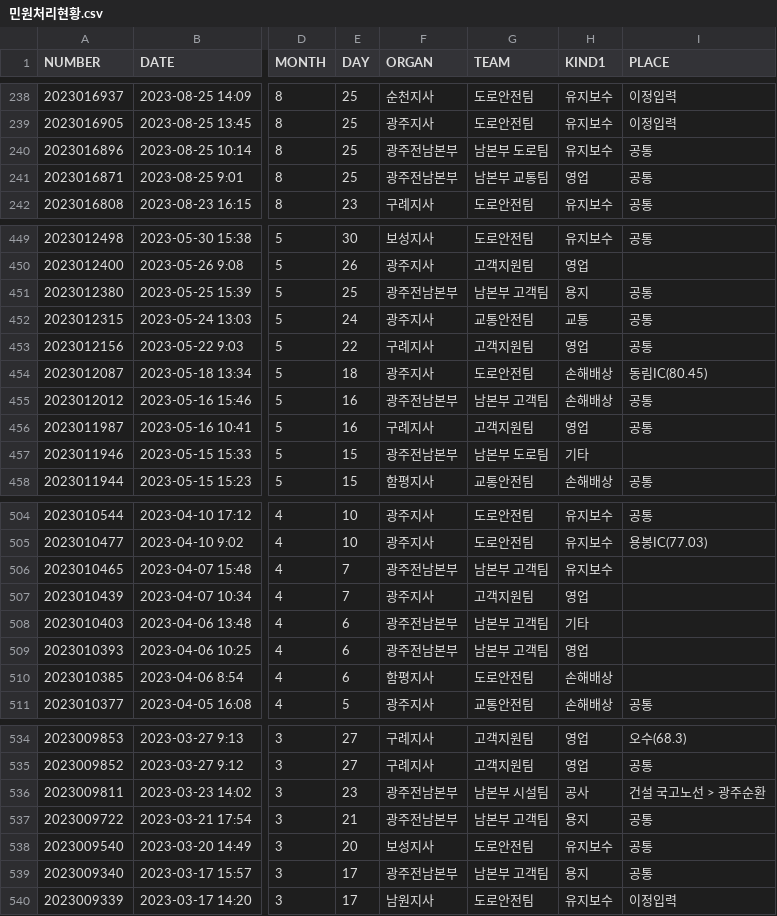
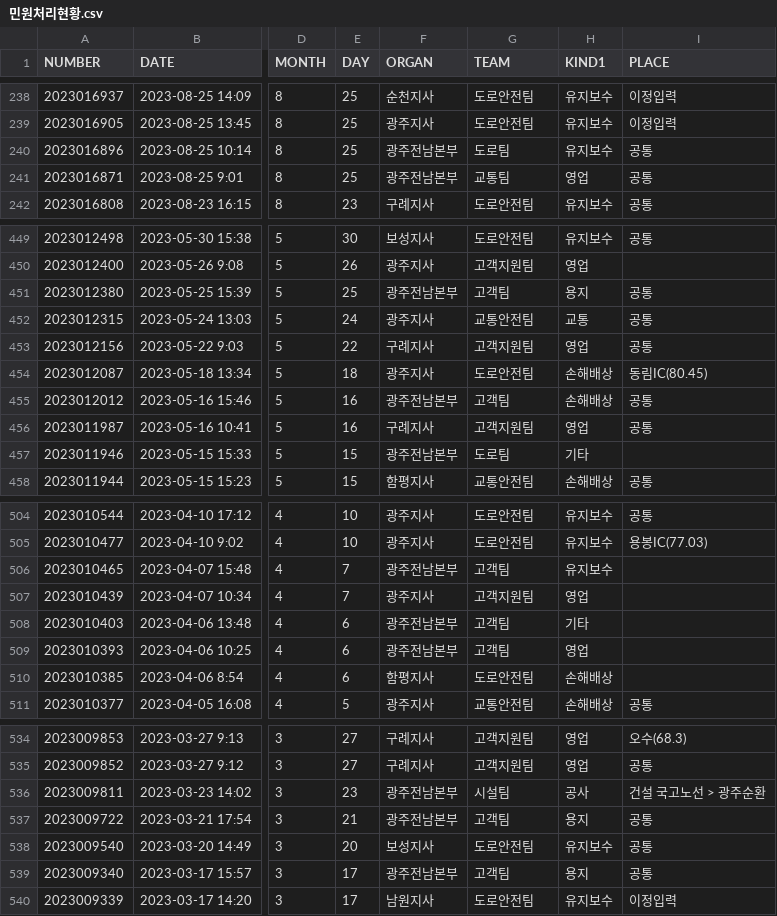
Before and after one commit to chingu647/minwon, a CSV file: data/민원처리현황.csv, drawn as a sheet; only a part is shown, gaps mark what is left out; the diff covers the shown part only; the diff names each change by its address in the sheet, - before the commit and + after, or states it on an @@ line.

```diff
--- a/data/민원처리현황.csv
+++ b/data/민원처리현황.csv
-G240 (TEAM): 남본부 도로팀
+G240 (TEAM): 도로팀
-G241 (TEAM): 남본부 교통팀
+G241 (TEAM): 교통팀
-G451 (TEAM): 남본부 고객팀
+G451 (TEAM): 고객팀
-G455 (TEAM): 남본부 고객팀
+G455 (TEAM): 고객팀
-G457 (TEAM): 남본부 도로팀
+G457 (TEAM): 도로팀
-G506 (TEAM): 남본부 고객팀
+G506 (TEAM): 고객팀
-G508:G509 (TEAM): 남본부 고객팀
+G508:G509 (TEAM): 고객팀
-G536 (TEAM): 남본부 시설팀
+G536 (TEAM): 시설팀
-G537 (TEAM): 남본부 고객팀
+G537 (TEAM): 고객팀
-G539 (TEAM): 남본부 고객팀
+G539 (TEAM): 고객팀
```
Also changed, not shown: 60 edited cells elsewhere in this file, 3 other files.
